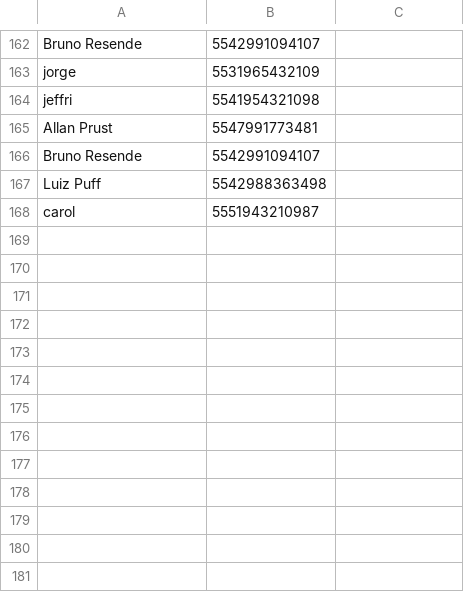
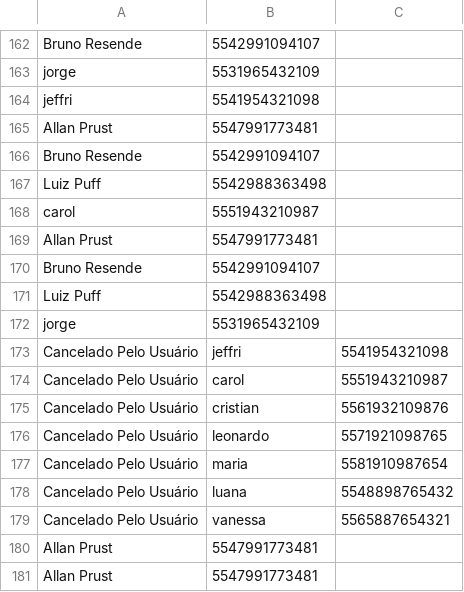
Before and after one commit to PedroG659/ChatbotPython, a CSV file: erros.csv, drawn as a sheet; only a part is shown, gaps mark what is left out.

```diff
--- a/erros.csv
+++ b/erros.csv
@@ -168 +168,14 @@ Luiz Puff,5542988363498
 carol,5551943210987
+Allan Prust,5547991773481
+Bruno Resende,5542991094107
+Luiz Puff,5542988363498
+jorge,5531965432109
+Cancelado Pelo Usuário,jeffri,5541954321098
+Cancelado Pelo Usuário,carol,5551943210987
+Cancelado Pelo Usuário,cristian,5561932109876
+Cancelado Pelo Usuário,leonardo,5571921098765
+Cancelado Pelo Usuário,maria,5581910987654
+Cancelado Pelo Usuário,luana,5548898765432
+Cancelado Pelo Usuário,vanessa,5565887654321
+Allan Prust,5547991773481
+Allan Prust,5547991773481
```
Also changed, not shown: 3 other files.
